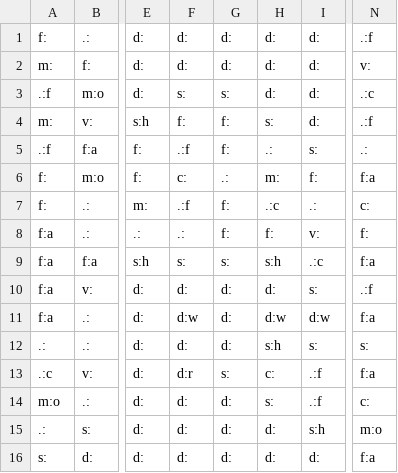
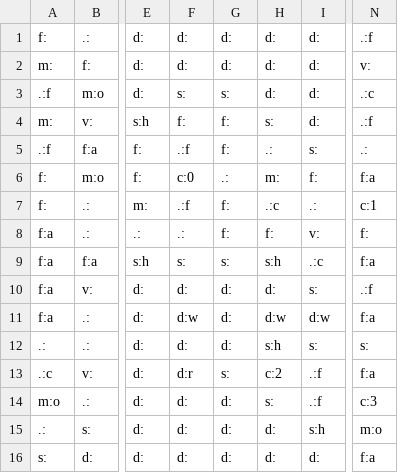
Before and after one commit to GAIGResearch/Tribes, a CSV file: levels/test.csv, drawn as a sheet; only a part is shown, gaps mark what is left out; the diff names each change by its address in the sheet, - before the commit and + after, or states it on an @@ line.

Commit message:
tribe now identified in the level

```diff
--- a/levels/test.csv
+++ b/levels/test.csv
-F6: c:
+F6: c:0
-N7: c:
+N7: c:1
-H13: c:
+H13: c:2
-N14: c:
+N14: c:3
```
Also changed, not shown: 1 other file.
